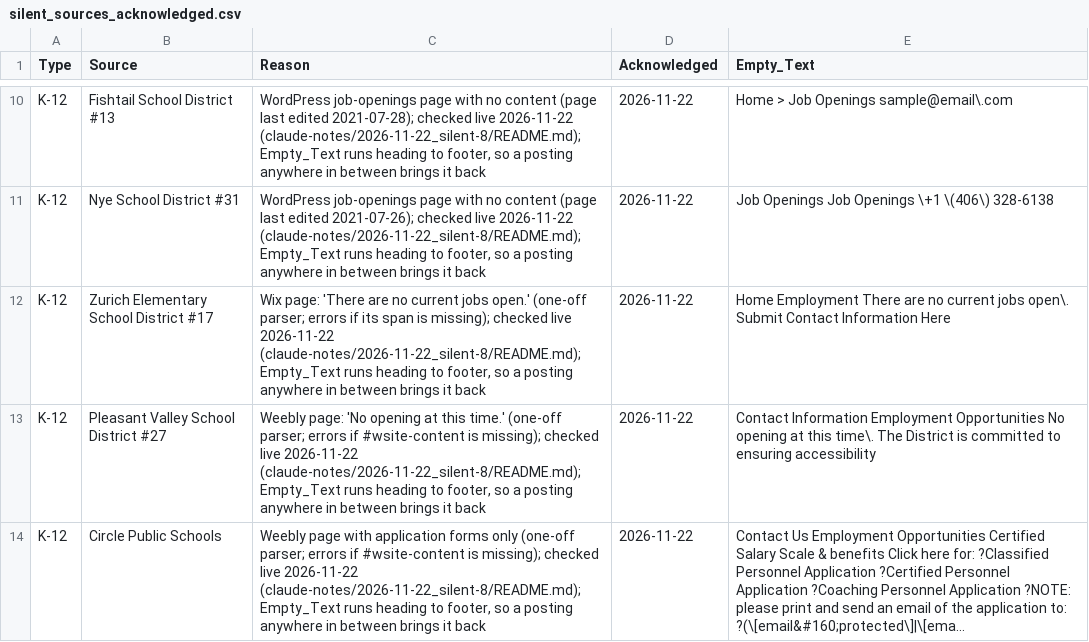
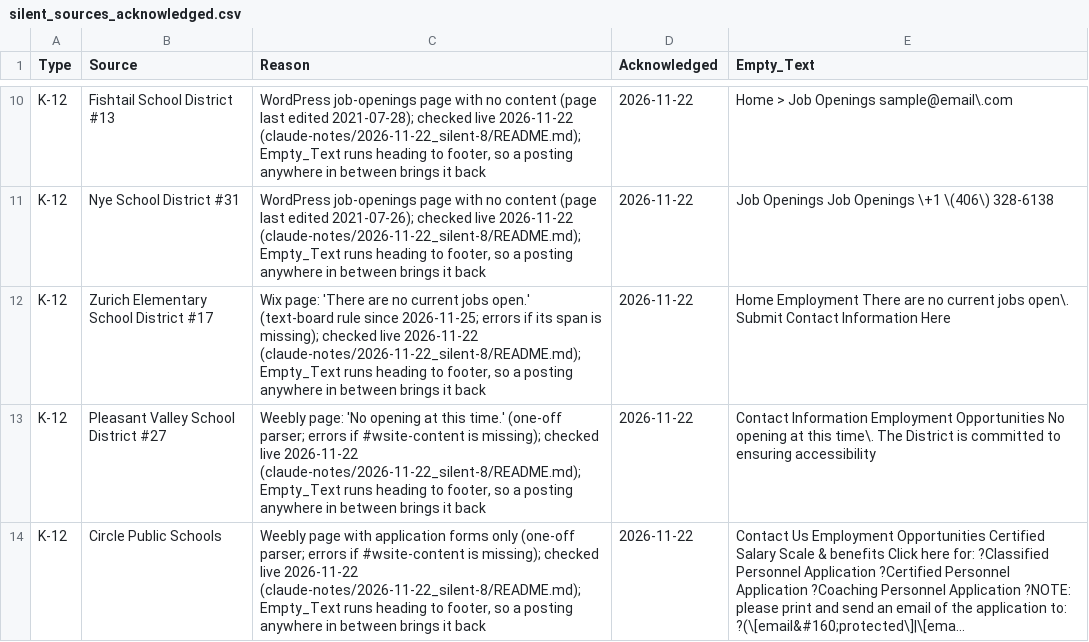
Before and after one commit to bostickmike/Montana-Education-Jobs-Dashboard, a CSV file: silent_sources_acknowledged.csv, drawn as a sheet; only a part is shown, gaps mark what is left out; long unchanged cells end in ….

```diff
--- a/silent_sources_acknowledged.csv
+++ b/silent_sources_acknowledged.csv
@@ -11,3 +11,3 @@
 "K-12","Nye School District #31","WordPress job-openings page with no content (page last edited 2021-07-26); checked live 2026-11-22 (claude-notes/2026-11-22_silent-8/README.md); Empty_Text runs heading to footer, so a posting anywhere in between brings it back","2026-11-22","Job Openings Job Openings \+1 \(406\) 328-6138"
-"K-12","Zurich Elementary School District #17","Wix page: 'There are no current jobs open.' (one-off parser; errors if its span is missing); checked live 2026-11-22 (claude-notes/2026-11-22_silent-8/README.md); Empty_Text runs heading to footer, so a posting anywhere in between brings it back","2026-11-22","Home Employment There are no current jobs open\. Submit Contact Information Here"
+"K-12","Zurich Elementary School District #17","Wix page: 'There are no current jobs open.' (text-board rule since 2026-11-25; errors if its span is missing); checked live 2026-11-22 (claude-notes/2026-11-22_silent-8/README.md); Empty_Text runs heading to footer, so a posting anywhere in between brings it back","2026-11-22","Home Employment There are no current jobs open\. Submit Contact Information Here"
 "K-12","Pleasant Valley School District #27","Weebly page: 'No opening at this time.' (one-off parser; errors if #wsite-content is missing); checked live 2026-11-22 (claude-notes/2026-11-22_silent-8/README.md); Empty_Text runs heading to footer, so a posting anywhere in between brings it back","2026-11-22","Contact Information Employment Opportunities No opening at this time\. The District is committed to ensuring accessibility"
```
Also changed, not shown: css_board_rules.csv, k12_district_registry.csv, 18 other files.
